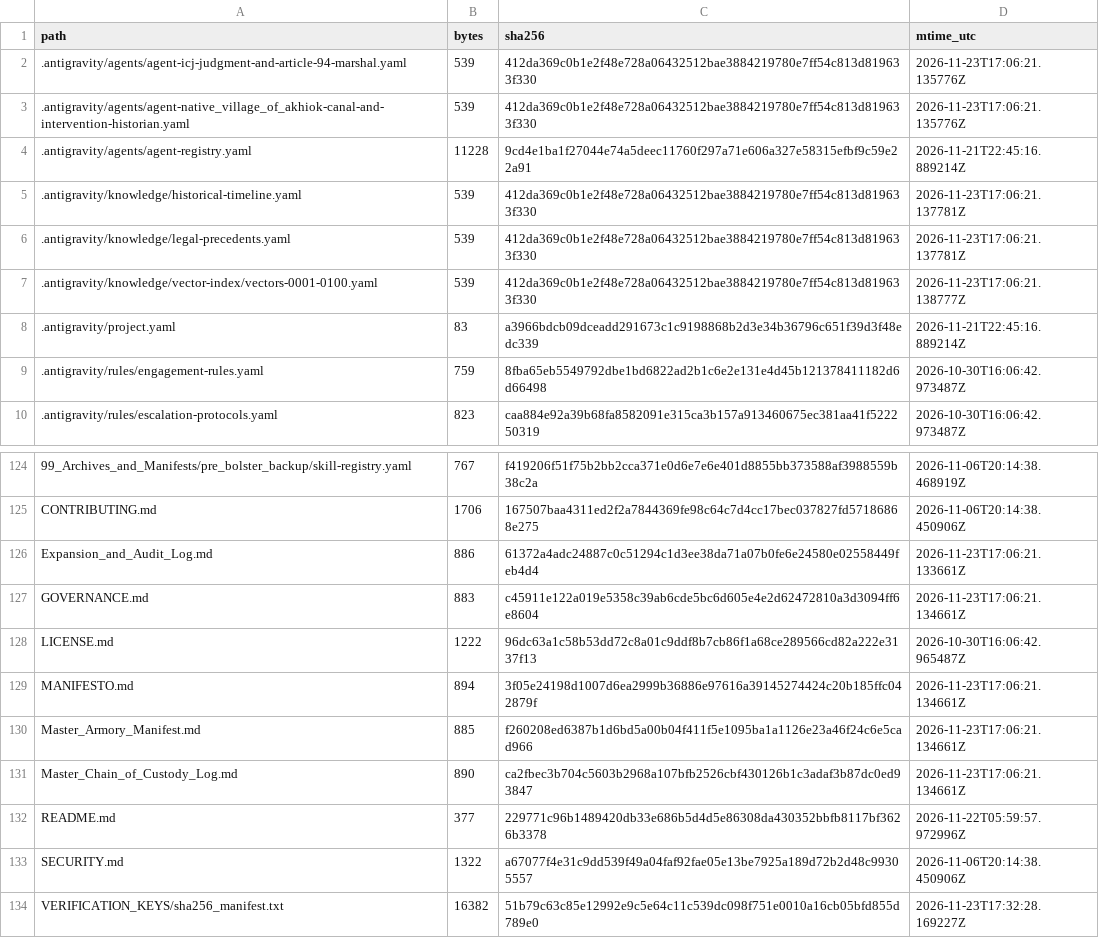
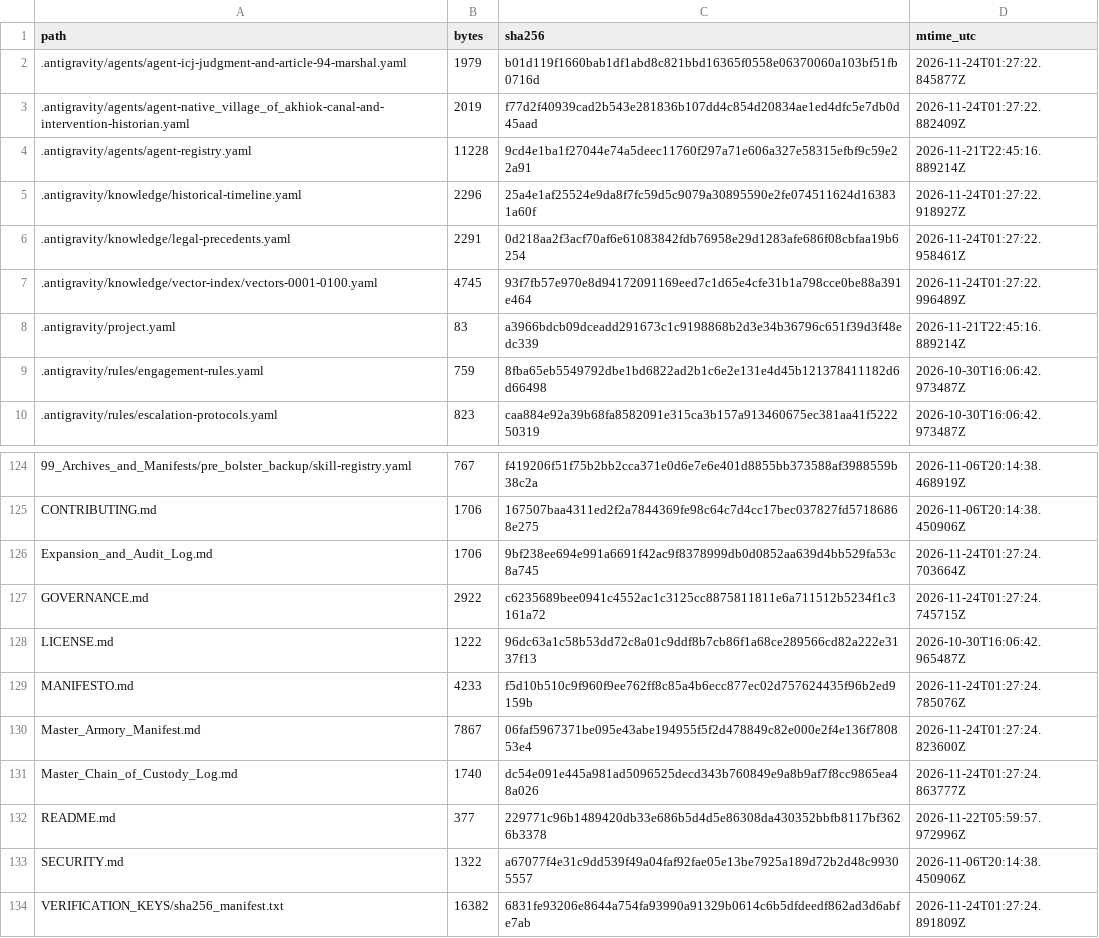
Before and after one commit to GlobalRestitutionAlliance/turtle-island-us-native-village-of-akhiok-master-litigation, a CSV file: 99_Archives_and_Manifests/MANIFEST_SHA256.csv, drawn as a sheet; only a part is shown, gaps mark what is left out; the diff covers the shown part only.

```diff
--- a/99_Archives_and_Manifests/MANIFEST_SHA256.csv
+++ b/99_Archives_and_Manifests/MANIFEST_SHA256.csv
@@ -1,8 +1,8 @@
 path,bytes,sha256,mtime_utc
-.antigravity/agents/agent-icj-judgment-and-article-94-marshal.yaml,539,412da369c0b1e2f48e728a06432512bae3884219780e7ff54c813d819633f330,2026-11-23T17:06:21.135776Z
-.antigravity/agents/agent-native_village_of_akhiok-canal-and-intervention-historian.yaml,539,412da369c0b1e2f48e728a06432512bae3884219780e7ff54c813d819633f330,2026-11-23T17:06:21.135776Z
+.antigravity/agents/agent-icj-judgment-and-article-94-marshal.yaml,1979,b01d119f1660bab1df1abd8c821bbd16365f0558e06370060a103bf51fb0716d,2026-11-24T01:27:22.845877Z
+.antigravity/agents/agent-native_village_of_akhiok-canal-and-intervention-historian.yaml,2019,f77d2f40939cad2b543e281836b107dd4c854d20834ae1ed4dfc5e7db0d45aad,2026-11-24T01:27:22.882409Z
 .antigravity/agents/agent-registry.yaml,11228,9cd4e1ba1f27044e74a5deec11760f297a71e606a327e58315efbf9c59e22a91,2026-11-21T22:45:16.889214Z
-.antigravity/knowledge/historical-timeline.yaml,539,412da369c0b1e2f48e728a06432512bae3884219780e7ff54c813d819633f330,2026-11-23T17:06:21.137781Z
-.antigravity/knowledge/legal-precedents.yaml,539,412da369c0b1e2f48e728a06432512bae3884219780e7ff54c813d819633f330,2026-11-23T17:06:21.137781Z
-.antigravity/knowledge/vector-index/vectors-0001-0100.yaml,539,412da369c0b1e2f48e728a06432512bae3884219780e7ff54c813d819633f330,2026-11-23T17:06:21.138777Z
+.antigravity/knowledge/historical-timeline.yaml,2296,25a4e1af25524e9da8f7fc59d5c9079a30895590e2fe074511624d163831a60f,2026-11-24T01:27:22.918927Z
+.antigravity/knowledge/legal-precedents.yaml,2291,0d218aa2f3acf70af6e61083842fdb76958e29d1283afe686f08cbfaa19b6254,2026-11-24T01:27:22.958461Z
+.antigravity/knowledge/vector-index/vectors-0001-0100.yaml,4745,93f7fb57e970e8d94172091169eed7c1d65e4cfe31b1a798cce0be88a391e464,2026-11-24T01:27:22.996489Z
 .antigravity/project.yaml,83,a3966bdcb09dceadd291673c1c9198868b2d3e34b36796c651f39d3f48edc339,2026-11-21T22:45:16.889214Z
@@ -125,10 +125,10 @@ path,bytes,sha256,mtime_utc
 CONTRIBUTING.md,1706,167507baa4311ed2f2a7844369fe98c64c7d4cc17bec037827fd57186868e275,2026-11-06T20:14:38.450906Z
-Expansion_and_Audit_Log.md,886,61372a4adc24887c0c51294c1d3ee38da71a07b0fe6e24580e02558449feb4d4,2026-11-23T17:06:21.133661Z
-GOVERNANCE.md,883,c45911e122a019e5358c39ab6cde5bc6d605e4e2d62472810a3d3094ff6e8604,2026-11-23T17:06:21.134661Z
+Expansion_and_Audit_Log.md,1706,9bf238ee694e991a6691f42ac9f8378999db0d0852aa639d4bb529fa53c8a745,2026-11-24T01:27:24.703664Z
+GOVERNANCE.md,2922,c6235689bee0941c4552ac1c3125cc8875811811e6a711512b5234f1c3161a72,2026-11-24T01:27:24.745715Z
 LICENSE.md,1222,96dc63a1c58b53dd72c8a01c9ddf8b7cb86f1a68ce289566cd82a222e3137f13,2026-10-30T16:06:42.965487Z
-MANIFESTO.md,894,3f05e24198d1007d6ea2999b36886e97616a39145274424c20b185ffc042879f,2026-11-23T17:06:21.134661Z
-Master_Armory_Manifest.md,885,f260208ed6387b1d6bd5a00b04f411f5e1095ba1a1126e23a46f24c6e5cad966,2026-11-23T17:06:21.134661Z
-Master_Chain_of_Custody_Log.md,890,ca2fbec3b704c5603b2968a107bfb2526cbf430126b1c3adaf3b87dc0ed93847,2026-11-23T17:06:21.134661Z
+MANIFESTO.md,4233,f5d10b510c9f960f9ee762ff8c85a4b6ecc877ec02d757624435f96b2ed9159b,2026-11-24T01:27:24.785076Z
+Master_Armory_Manifest.md,7867,06faf5967371be095e43abe194955f5f2d478849c82e000e2f4e136f780853e4,2026-11-24T01:27:24.823600Z
+Master_Chain_of_Custody_Log.md,1740,dc54e091e445a981ad5096525decd343b760849e9a8b9af7f8cc9865ea48a026,2026-11-24T01:27:24.863777Z
 README.md,377,229771c96b1489420db33e686b5d4d5e86308da430352bbfb8117bf3626b3378,2026-11-22T05:59:57.972996Z
 SECURITY.md,1322,a67077f4e31c9dd539f49a04faf92fae05e13be7925a189d72b2d48c99305557,2026-11-06T20:14:38.450906Z
-VERIFICATION_KEYS/sha256_manifest.txt,16382,51b79c63c85e12992e9c5e64c11c539dc098f751e0010a16cb05bfd855d789e0,2026-11-23T17:32:28.169227Z
+VERIFICATION_KEYS/sha256_manifest.txt,16382,6831fe93206e8644a754fa93990a91329b0614c6b5dfdeedf862ad3d6abfe7ab,2026-11-24T01:27:24.891809Z
```
Also changed, not shown: 84 edited cells elsewhere in this file, 39 other files.
